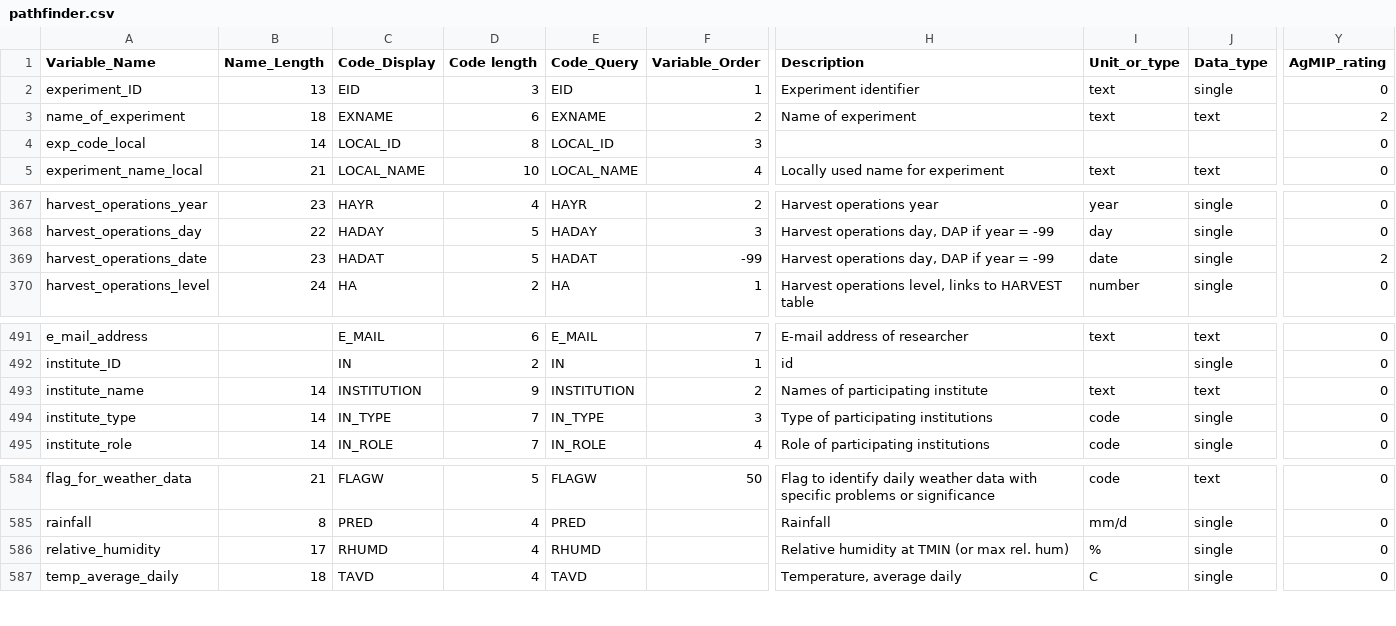
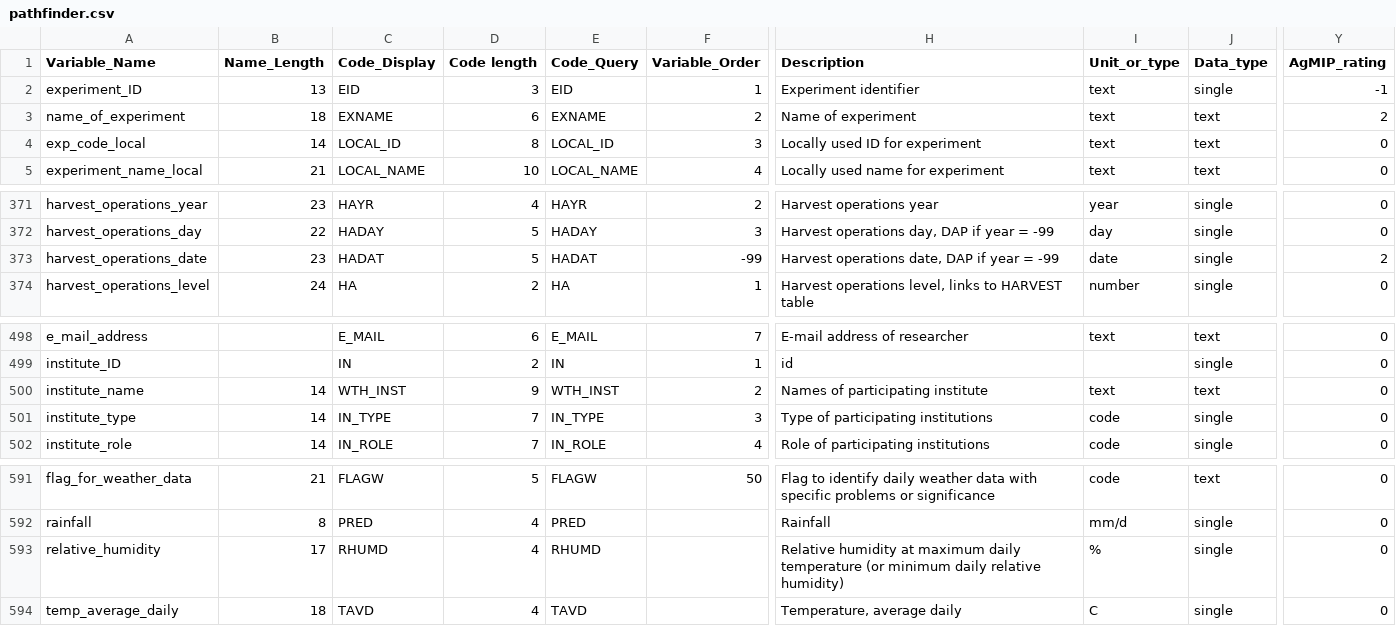
Before and after one commit to agmip/ace-lookup, a CSV file: src/main/resources/pathfinder.csv, drawn as a sheet; only a part is shown, gaps mark what is left out; addresses are those after the commit; the diff covers the shown part only; the diff names each change by its address in the sheet, - before the commit and + after, or states it on an @@ line.

```diff
--- a/src/main/resources/pathfinder.csv
+++ b/src/main/resources/pathfinder.csv
-Y2 (AgMIP_rating): 0
+Y2 (AgMIP_rating): -1
-H4 (Description): (empty)
+H4 (Description): Locally used ID for experiment
-I4 (Unit_or_type): (empty)
+I4 (Unit_or_type): text
-J4 (Data_type): (empty)
+J4 (Data_type): text
-H373 (Description): Harvest operations day, DAP if year = -99
+H373 (Description): Harvest operations date, DAP if year = -99
-C500 (Code_Display): INSTITUTION
+C500 (Code_Display): WTH_INST
-E500 (Code_Query): INSTITUTION
+E500 (Code_Query): WTH_INST
-H593 (Description): …humidity at TMIN (or max rel. hum)
+H593 (Description): …humidity at maximum daily temperature (or minimum daily relative humidity)
```
Also changed, not shown: 8 added rows, 1 removed row and 20 edited cells elsewhere in this file, 7 other files.
